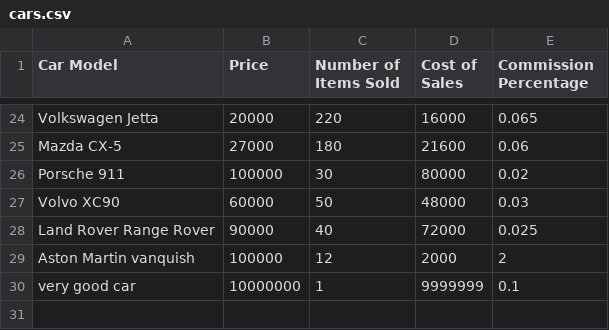
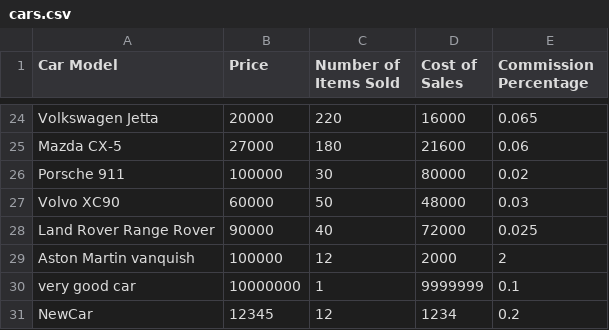
Before and after one commit to issanym/car-sales-cpp-builder, a CSV file: resources/cars.csv, drawn as a sheet; only a part is shown, gaps mark what is left out; the diff names each change by its address in the sheet, - before the commit and + after, or states it on an @@ line.

```diff
--- a/resources/cars.csv
+++ b/resources/cars.csv
+row 31: NewCar | 12345 | 12 | 1234 | 0.2
```
Also changed, not shown: 1 other file.
